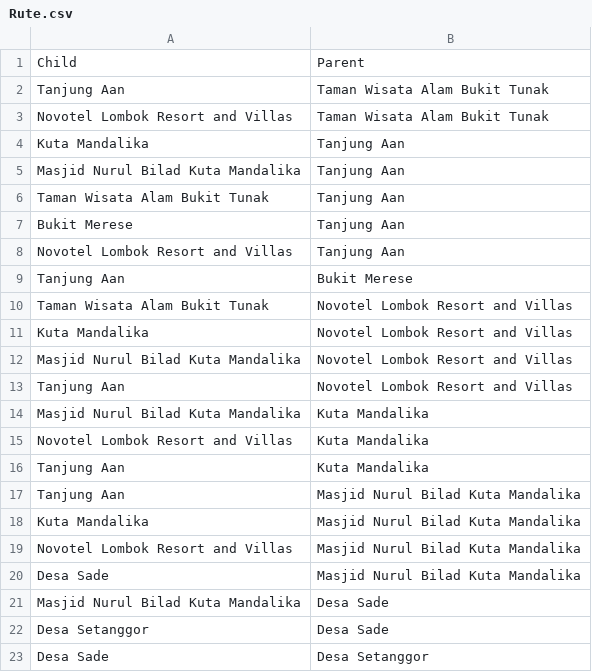
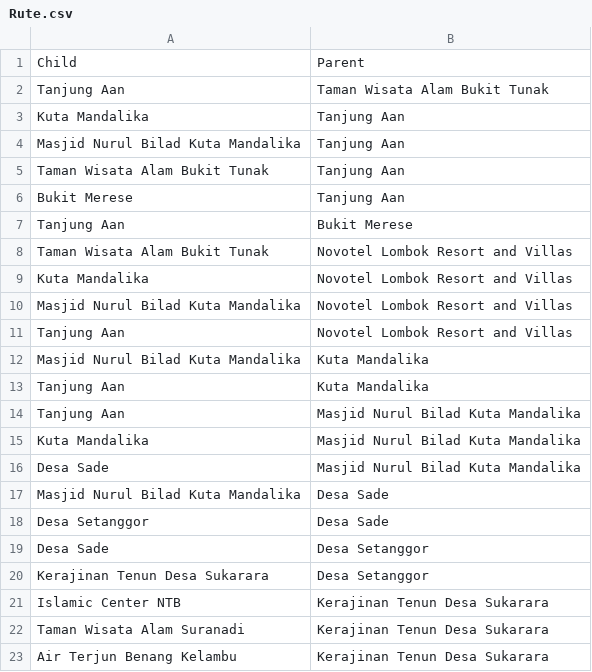
Before and after one commit to inasatira/ProjectAI, a CSV file: Rute.csv, drawn as a sheet; only a part is shown; the shorter side is filled out with more unchanged rows.

Commit message:
hapus Novotel sebsgai Child

```diff
--- a/Rute.csv
+++ b/Rute.csv
@@ -2,3 +2,2 @@ Child,Parent
 Tanjung Aan,Taman Wisata Alam Bukit Tunak
-Novotel Lombok Resort and Villas,Taman Wisata Alam Bukit Tunak
 Kuta Mandalika,Tanjung Aan
@@ -7,3 +6,2 @@ Taman Wisata Alam Bukit Tunak,Tanjung Aan
 Bukit Merese,Tanjung Aan
-Novotel Lombok Resort and Villas,Tanjung Aan
 Tanjung Aan,Bukit Merese
@@ -14,3 +12,2 @@ Tanjung Aan,Novotel Lombok Resort and Villas
 Masjid Nurul Bilad Kuta Mandalika,Kuta Mandalika
-Novotel Lombok Resort and Villas,Kuta Mandalika
 Tanjung Aan,Kuta Mandalika
@@ -18,3 +15,2 @@ Tanjung Aan,Masjid Nurul Bilad Kuta Mandalika
 Kuta Mandalika,Masjid Nurul Bilad Kuta Mandalika
-Novotel Lombok Resort and Villas,Masjid Nurul Bilad Kuta Mandalika
 Desa Sade,Masjid Nurul Bilad Kuta Mandalika
```
